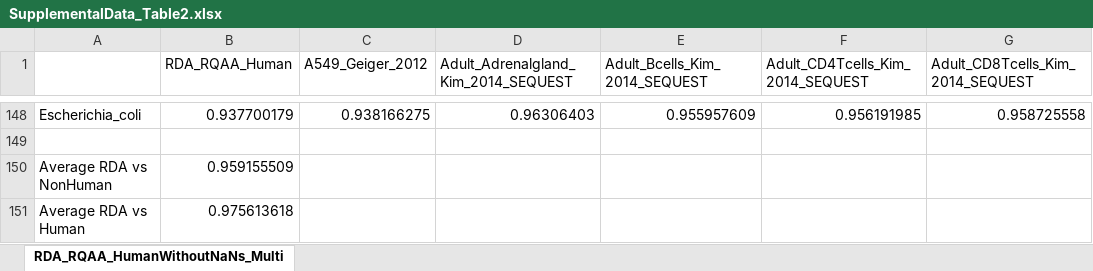
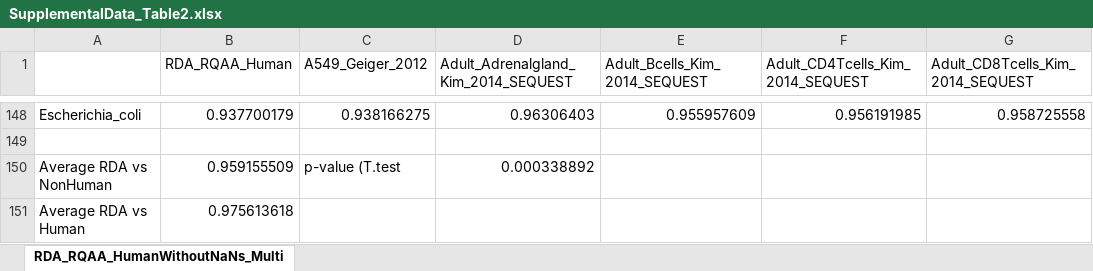
Before and after one commit to gdelrioifc/RQAAGly, an Excel workbook: Table2/SupplementalData_Table2.xlsx, sheet RDA_RQAA_HumanWithoutNaNs_Multi, drawn as a sheet; only a part is shown, gaps mark what is left out; values as stored, in another font and other column widths than the file's, no borders; the diff names each change by its address in the sheet, - before the commit and + after, or states it on an @@ line.

Commit message:
Add files via upload

```diff
--- a/Table2/SupplementalData_Table2.xlsx (sheet RDA_RQAA_HumanWithoutNaNs_Multi)
+++ b/Table2/SupplementalData_Table2.xlsx (sheet RDA_RQAA_HumanWithoutNaNs_Multi)
-C150 (A549_Geiger_2012): (empty)
+C150 (A549_Geiger_2012): p-value (T.test
-D150: (empty)
+D150: 0.000338892
```
